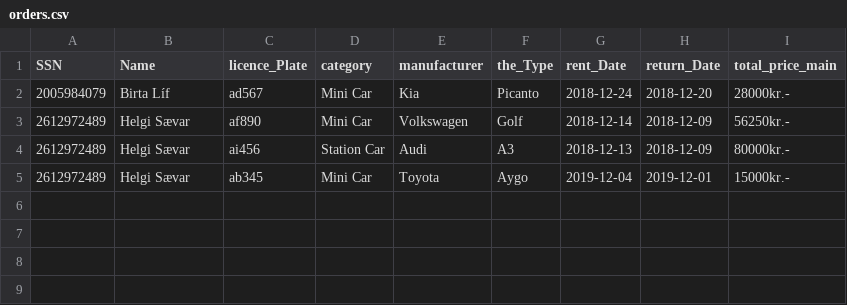
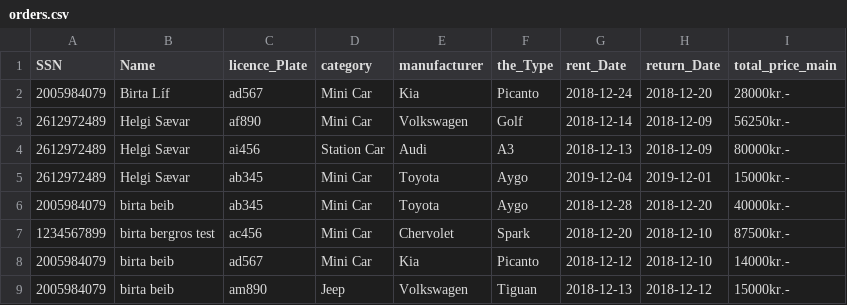
Before and after one commit to Birtab18/The_Car_Rental, a CSV file: data/orders.csv, drawn as a sheet.

Commit message:
orderOptions

```diff
--- a/data/orders.csv
+++ b/data/orders.csv
@@ -5 +5,5 @@ SSN,Name,licence_Plate,category,manufacturer,the_Type,rent_Date,return_Date,tota
 2612972489,Helgi Sævar,ab345,Mini Car,Toyota,Aygo,2019-12-04,2019-12-01,15000kr.-
+2005984079,birta beib,ab345,Mini Car,Toyota,Aygo,2018-12-28,2018-12-20,40000kr.-
+1234567899,birta bergros test,ac456,Mini Car,Chervolet,Spark,2018-12-20,2018-12-10,87500kr.-
+2005984079,birta beib,ad567,Mini Car,Kia,Picanto,2018-12-12,2018-12-10,14000kr.-
+2005984079,birta beib,am890,Jeep,Volkswagen,Tiguan,2018-12-13,2018-12-12,15000kr.-
```
Also changed, not shown: data/cars.csv, data/customers.csv, 2 other files.
